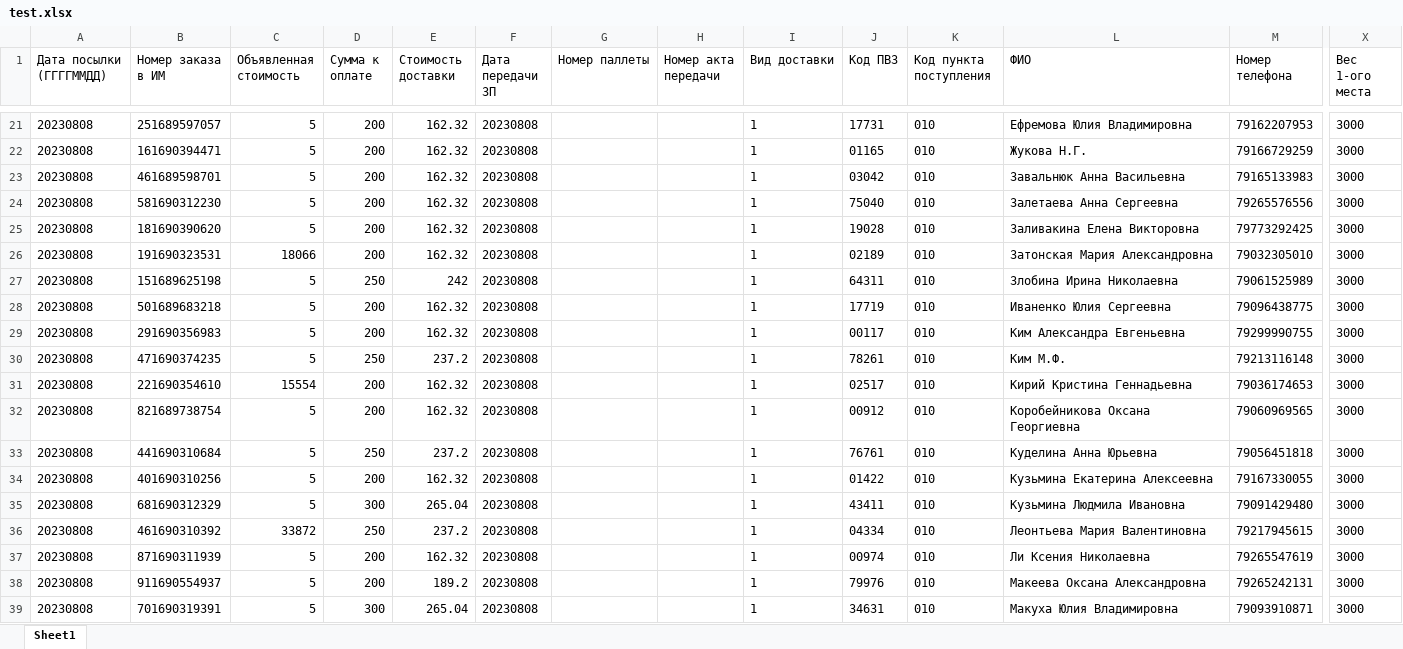
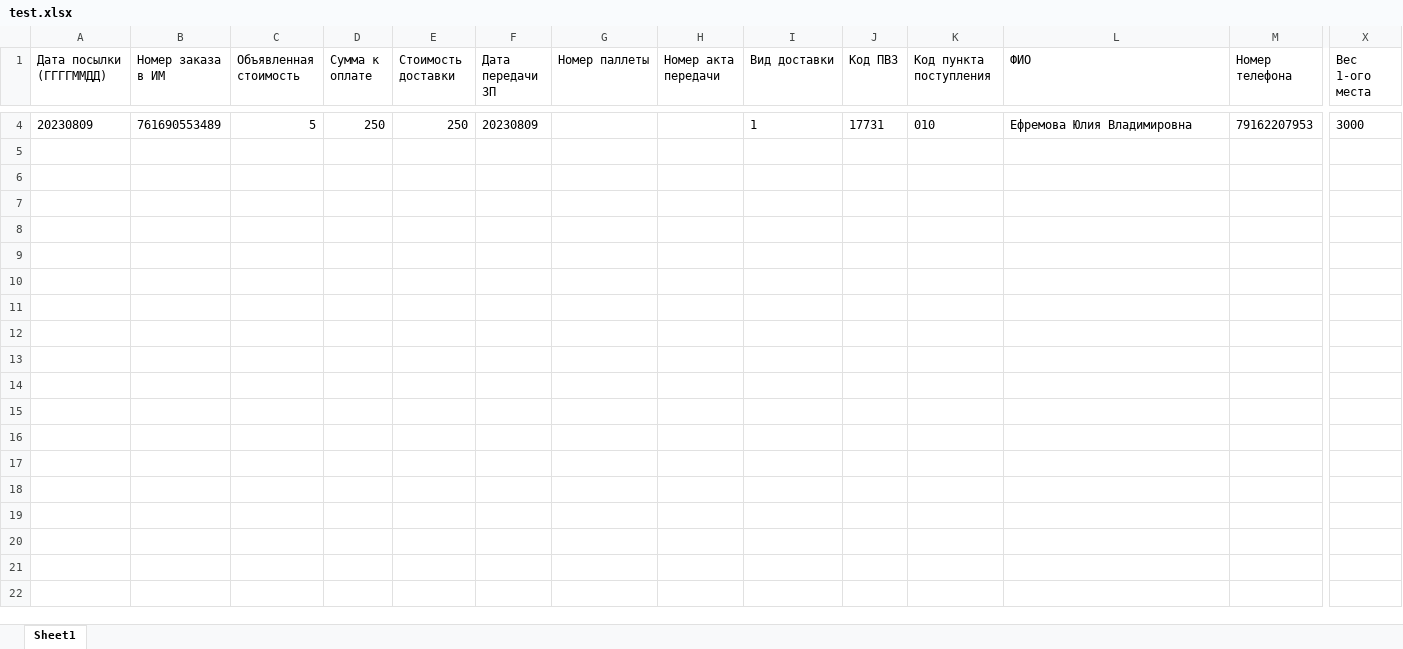
Before and after one commit to tolkach1996/overhead-BoxBerry-backend, an Excel workbook: files/test.xlsx, sheet Sheet1, drawn as a sheet; only a part is shown, gaps mark what is left out; values as stored, in another font and other column widths than the file's, no borders; removed rows and columns are numbered as before the commit, all else as after; rows hold the shown columns only; the diff covers the shown part only; the diff names each change by its address in the sheet, - before the commit and + after, or states it on an @@ line.

```diff
--- a/files/test.xlsx (sheet Sheet1)
+++ b/files/test.xlsx (sheet Sheet1)
-A4 (Дата посылки (ГГГГММДД)): 20230808
+A4 (Дата посылки (ГГГГММДД)): 20230809
-B4 (Номер заказа в ИМ): 251689597057
+B4 (Номер заказа в ИМ): 761690553489
-D4 (Сумма к оплате): 200
+D4 (Сумма к оплате): 250
-E4 (Стоимость доставки): 162.32
+E4 (Стоимость доставки): 250
-F4 (Дата передачи ЗП): 20230808
+F4 (Дата передачи ЗП): 20230809
-row 22: 20230808 | 161690394471 | 5 | 200 | 162.32 | 20230808 |  |  | 1 | 01165 | 010 | Жукова Н.Г. | 79166729259 | 3000
-row 23: 20230808 | 461689598701 | 5 | 200 | 162.32 | 20230808 |  |  | 1 | 03042 | 010 | Завальнюк Анна Васильевна | 79165133983 | 3000
-row 24: 20230808 | 581690312230 | 5 | 200 | 162.32 | 20230808 |  |  | 1 | 75040 | 010 | Залетаева Анна Сергеевна | 79265576556 | 3000
-row 25: 20230808 | 181690390620 | 5 | 200 | 162.32 | 20230808 |  |  | 1 | 19028 | 010 | Заливакина Елена Викторовна | 79773292425 | 3000
-row 26: 20230808 | 191690323531 | 18066 | 200 | 162.32 | 20230808 |  |  | 1 | 02189 | 010 | Затонская Мария Александровна | 79032305010 | 3000
-row 27: 20230808 | 151689625198 | 5 | 250 | 242 | 20230808 |  |  | 1 | 64311 | 010 | Злобина Ирина Николаевна | 79061525989 | 3000
-row 28: 20230808 | 501689683218 | 5 | 200 | 162.32 | 20230808 |  |  | 1 | 17719 | 010 | Иваненко Юлия Сергеевна | 79096438775 | 3000
-row 29: 20230808 | 291690356983 | 5 | 200 | 162.32 | 20230808 |  |  | 1 | 00117 | 010 | Ким Александра Евгеньевна | 79299990755 | 3000
-row 30: 20230808 | 471690374235 | 5 | 250 | 237.2 | 20230808 |  |  | 1 | 78261 | 010 | Ким М.Ф. | 79213116148 | 3000
-row 31: 20230808 | 221690354610 | 15554 | 200 | 162.32 | 20230808 |  |  | 1 | 02517 | 010 | Кирий Кристина Геннадьевна | 79036174653 | 3000
-row 32: 20230808 | 821689738754 | 5 | 200 | 162.32 | 20230808 |  |  | 1 | 00912 | 010 | Коробейникова Оксана Георгиевна | 79060969565 | 3000
-row 33: 20230808 | 441690310684 | 5 | 250 | 237.2 | 20230808 |  |  | 1 | 76761 | 010 | Куделина Анна Юрьевна | 79056451818 | 3000
-row 34: 20230808 | 401690310256 | 5 | 200 | 162.32 | 20230808 |  |  | 1 | 01422 | 010 | Кузьмина Екатерина Алексеевна | 79167330055 | 3000
-row 35: 20230808 | 681690312329 | 5 | 300 | 265.04 | 20230808 |  |  | 1 | 43411 | 010 | Кузьмина Людмила Ивановна | 79091429480 | 3000
-row 36: 20230808 | 461690310392 | 33872 | 250 | 237.2 | 20230808 |  |  | 1 | 04334 | 010 | Леонтьева Мария Валентиновна | 79217945615 | 3000
-row 37: 20230808 | 871690311939 | 5 | 200 | 162.32 | 20230808 |  |  | 1 | 00974 | 010 | Ли Ксения Николаевна | 79265547619 | 3000
-row 38: 20230808 | 911690554937 | 5 | 200 | 189.2 | 20230808 |  |  | 1 | 79976 | 010 | Макеева Оксана Александровна | 79265242131 | 3000
-row 39: 20230808 | 701690319391 | 5 | 300 | 265.04 | 20230808 |  |  | 1 | 34631 | 010 | Макуха Юлия Владимировна | 79093910871 | 3000
```
Also changed, not shown: 2 added rows and 62 removed rows elsewhere in this sheet, 13 other files.
